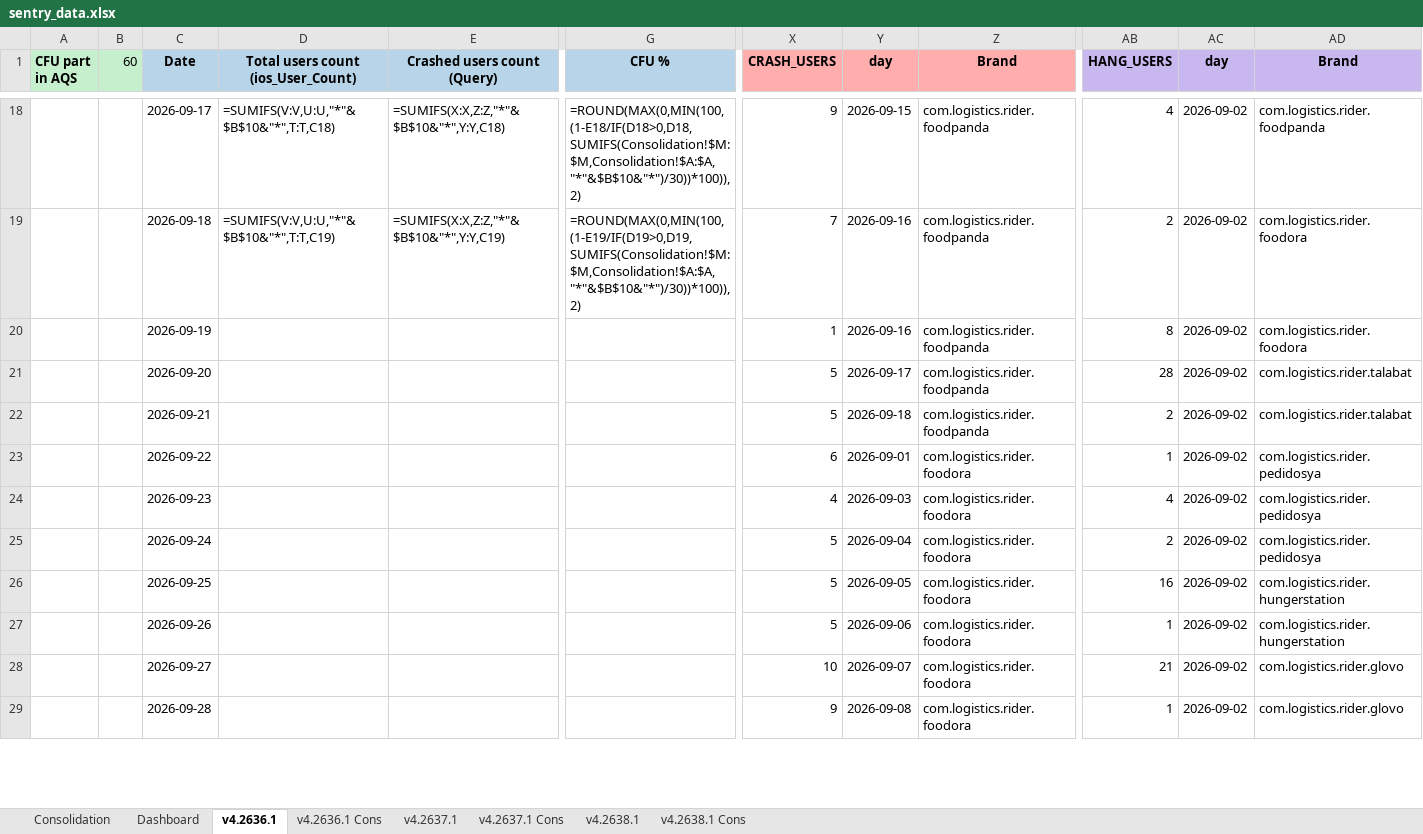
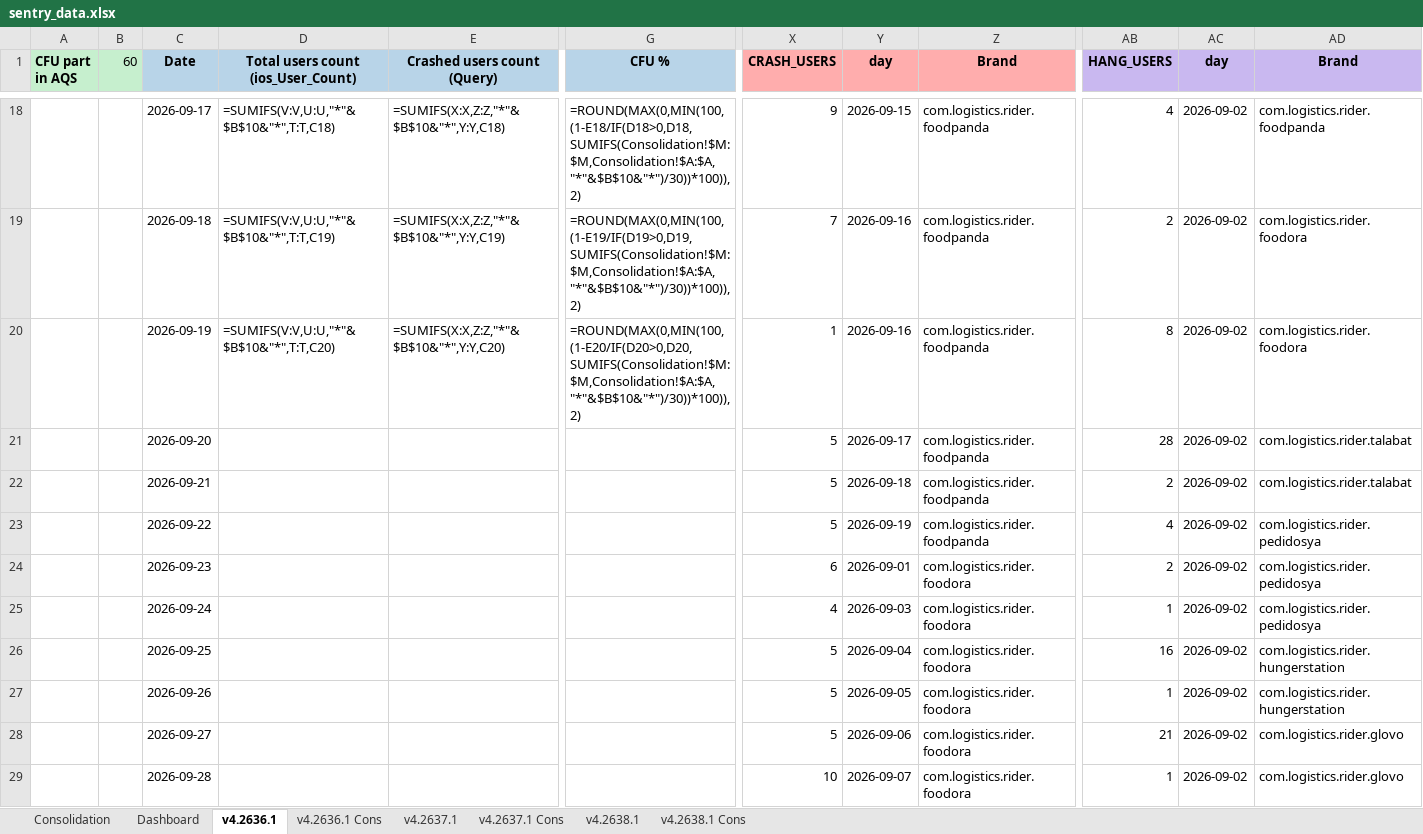
Before and after one commit to shilpa-bansal0401/rider-app-ios-reliability-dashboard, an Excel workbook: consolidation_report/sentry_data.xlsx, sheet v4.2636.1, drawn as a sheet; only a part is shown, gaps mark what is left out; values as stored, in another font and other column widths than the file's, no borders; formulas without a stored value are shown as written; removed rows and columns are numbered as before the commit, all else as after; rows hold the shown columns only; the diff covers the shown part only; the diff names each change by its address in the sheet, - before the commit and + after, or states it on an @@ line.

```diff
--- a/consolidation_report/sentry_data.xlsx (sheet v4.2636.1)
+++ b/consolidation_report/sentry_data.xlsx (sheet v4.2636.1)
-row 20:  |  | 2026-09-19 |  |  |  | 1 | 2026-09-16 | com.logistics.rider.foodpanda | 8 | 2026-09-02 | com.logistics.rider.foodora
+row 20:  |  | 2026-09-19 | =SUMIFS(V:V,U:U,"*"&$B$10&"*",T:T,C20) | =SUMIFS(X:X,Z:Z,"*"&$B$10&"*",Y:Y,C20) | =ROUND(MAX(0,MIN(100,(1-E20/IF(D20>0,D20,SUMIFS(Consolidation!$M:$M,Consolidation!$A:$A,"*"&$B$10&"*")/30))*100)),2) | 1 | 2026-09-16 | com.logistics.rider.foodpanda | 8 | 2026-09-02 | com.logistics.rider.foodora
+row 23:  |  | 2026-09-22 |  |  |  | 5 | 2026-09-19 | com.logistics.rider.foodpanda | 4 | 2026-09-02 | com.logistics.rider.pedidosya
-C24 (Date): 2026-09-22
+C24 (Date): 2026-09-23
-AB24 (HANG_USERS): 1
+AB24 (HANG_USERS): 2
-C25 (Date): 2026-09-23
+C25 (Date): 2026-09-24
-AB25 (HANG_USERS): 4
+AB25 (HANG_USERS): 1
-row 25:  |  | 2026-09-24 |  |  |  | 5 | 2026-09-04 | com.logistics.rider.foodora | 2 | 2026-09-02 | com.logistics.rider.pedidosya
-Y26 (day): 2026-09-05
+Y26 (day): 2026-09-04
-Y27 (day): 2026-09-06
+Y27 (day): 2026-09-05
-X28 (CRASH_USERS): 10
+X28 (CRASH_USERS): 5
-Y28 (day): 2026-09-07
+Y28 (day): 2026-09-06
-X29 (CRASH_USERS): 9
+X29 (CRASH_USERS): 10
-Y29 (day): 2026-09-08
+Y29 (day): 2026-09-07
```
Also changed, not shown: other rows of this sheet, sheet Dashboard, sheet v4.2637.1, sheet v4.2638.1, hidden cells, 3 other files.
